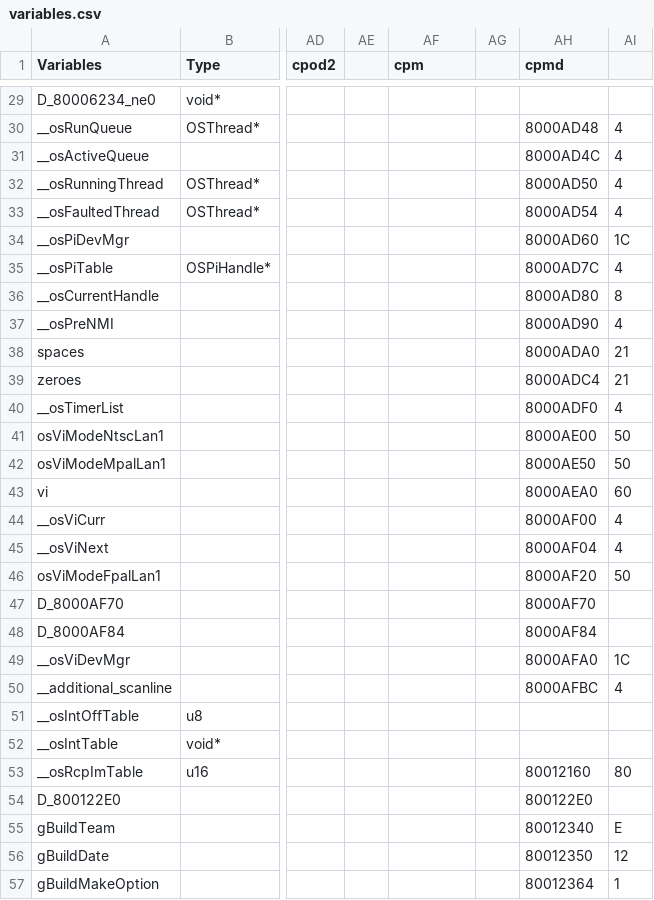
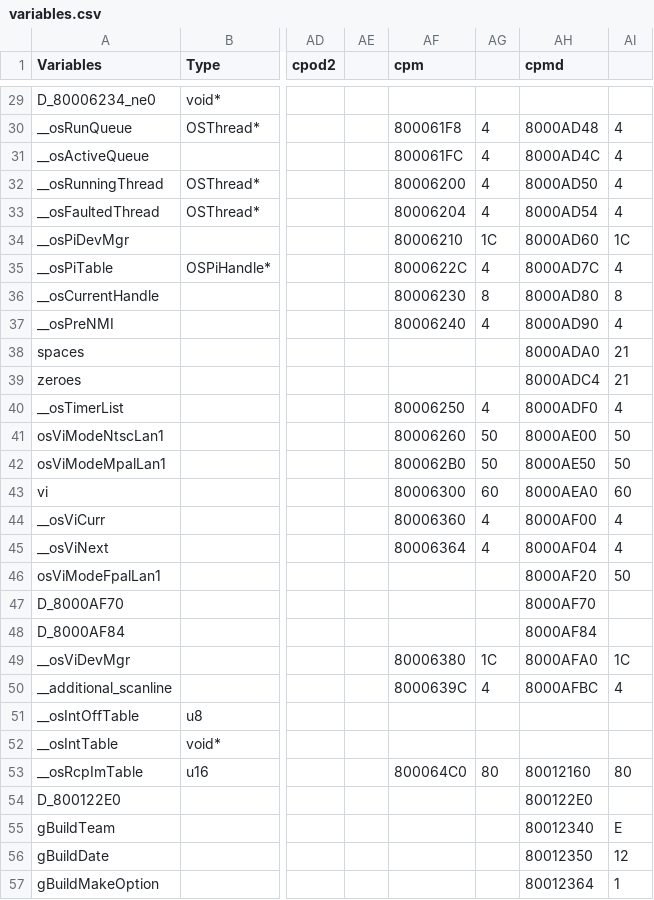
Before and after one commit to Decompollaborate/zelda64_compare, a CSV file: oot/tables/variables.csv, drawn as a sheet; only a part is shown, gaps mark what is left out; the diff covers the shown part only; the diff names each change by its address in the sheet, - before the commit and + after, or states it on an @@ line.

```diff
--- a/oot/tables/variables.csv
+++ b/oot/tables/variables.csv
-AF30 (cpm): (empty)
+AF30 (cpm): 800061F8
-AG30:AG33: (empty)
+AG30:AG33: 4
-AF31 (cpm): (empty)
+AF31 (cpm): 800061FC
-AF32 (cpm): (empty)
+AF32 (cpm): 80006200
-AF33 (cpm): (empty)
+AF33 (cpm): 80006204
-AF34 (cpm): (empty)
+AF34 (cpm): 80006210
-AG34: (empty)
+AG34: 1C
-AF35 (cpm): (empty)
+AF35 (cpm): 8000622C
-AG35: (empty)
+AG35: 4
-AF36 (cpm): (empty)
+AF36 (cpm): 80006230
-AG36: (empty)
+AG36: 8
-AF37 (cpm): (empty)
+AF37 (cpm): 80006240
-AG37: (empty)
+AG37: 4
-AF40 (cpm): (empty)
+AF40 (cpm): 80006250
-AG40: (empty)
+AG40: 4
-AF41 (cpm): (empty)
+AF41 (cpm): 80006260
-AG41:AG42: (empty)
+AG41:AG42: 50
-AF42 (cpm): (empty)
+AF42 (cpm): 800062B0
-AF43 (cpm): (empty)
+AF43 (cpm): 80006300
-AG43: (empty)
+AG43: 60
-AF44 (cpm): (empty)
+AF44 (cpm): 80006360
-AG44:AG45: (empty)
+AG44:AG45: 4
-AF45 (cpm): (empty)
+AF45 (cpm): 80006364
-AF49 (cpm): (empty)
+AF49 (cpm): 80006380
-AG49: (empty)
+AG49: 1C
-AF50 (cpm): (empty)
+AF50 (cpm): 8000639C
-AG50: (empty)
+AG50: 4
-AF53 (cpm): (empty)
+AF53 (cpm): 800064C0
-AG53: (empty)
+AG53: 80
```
Also changed, not shown: 135 edited cells elsewhere in this file, 1 other file.
